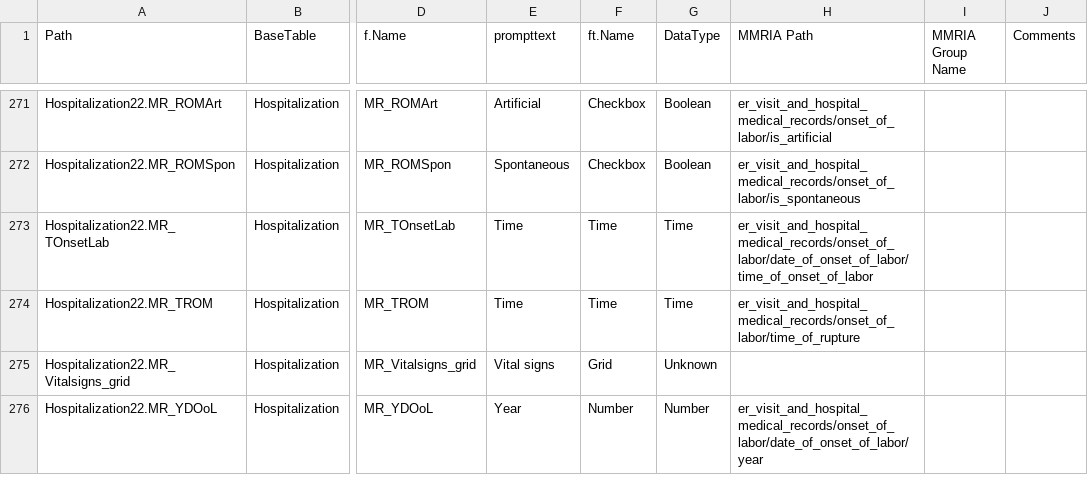
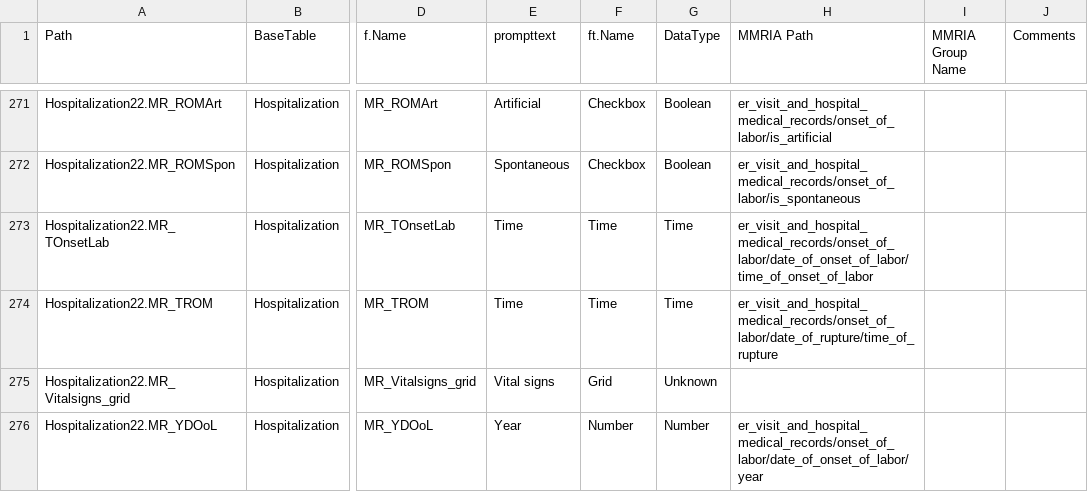
Before and after one commit to icuseven/MMRDS, a CSV file: source-code/scratch/owin/mmrds-importer/mapping-file-set/MMRDS-Mapping-NO-GRIDS-test.csv, drawn as a sheet; only a part is shown, gaps mark what is left out; the diff names each change by its address in the sheet, - before the commit and + after, or states it on an @@ line.

Commit message:
Fix mapping error

```diff
--- a/source-code/scratch/owin/mmrds-importer/mapping-file-set/MMRDS-Mapping-NO-GRIDS-test.csv
+++ b/source-code/scratch/owin/mmrds-importer/mapping-file-set/MMRDS-Mapping-NO-GRIDS-test.csv
-H274 (MMRIA Path): er_visit_and_hospital_medical_records/onset_of_labor/time_of_rupture
+H274 (MMRIA Path): er_visit_and_hospital_medical_records/onset_of_labor/date_of_rupture/time_of_rupture
```
